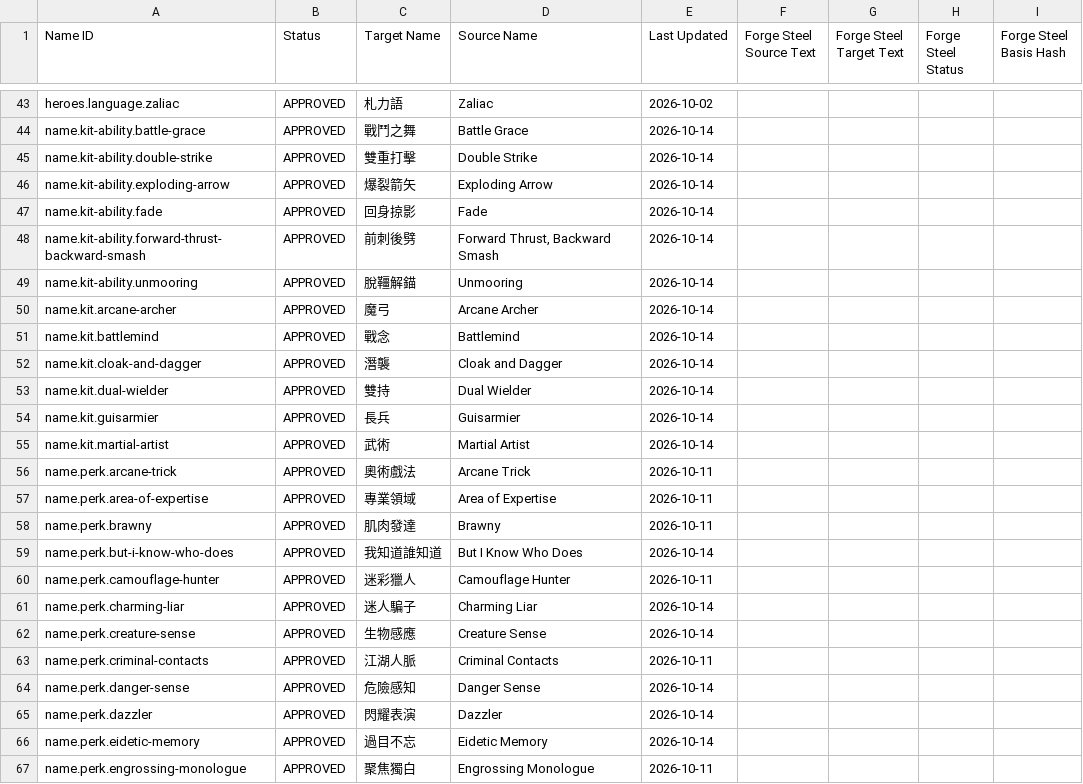
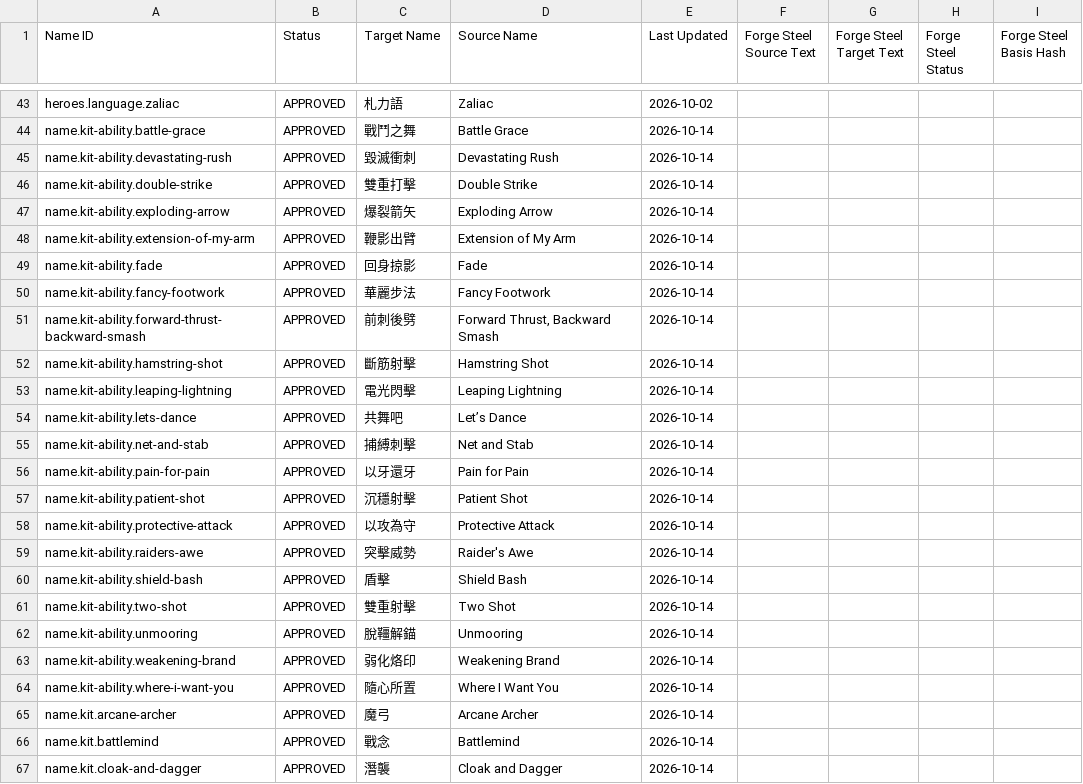
Before and after one commit to boyiad2110/forgesteel-zh-tw, a CSV file: l10n/sheet-snapshot/names.csv, drawn as a sheet; only a part is shown, gaps mark what is left out; the shorter side is filled out with more unchanged rows; the diff covers the shown part only.

```diff
--- a/l10n/sheet-snapshot/names.csv
+++ b/l10n/sheet-snapshot/names.csv
@@ -44,7 +44,22 @@ heroes.language.zaliac,APPROVED,札力語,Zaliac,2026-10-02,,,,
 name.kit-ability.battle-grace,APPROVED,戰鬥之舞,Battle Grace,2026-10-14,,,,
+name.kit-ability.devastating-rush,APPROVED,毀滅衝刺,Devastating Rush,2026-10-14,,,,
 name.kit-ability.double-strike,APPROVED,雙重打擊,Double Strike,2026-10-14,,,,
 name.kit-ability.exploding-arrow,APPROVED,爆裂箭矢,Exploding Arrow,2026-10-14,,,,
+name.kit-ability.extension-of-my-arm,APPROVED,鞭影出臂,Extension of My Arm,2026-10-14,,,,
 name.kit-ability.fade,APPROVED,回身掠影,Fade,2026-10-14,,,,
+name.kit-ability.fancy-footwork,APPROVED,華麗步法,Fancy Footwork,2026-10-14,,,,
 name.kit-ability.forward-thrust-backward-smash,APPROVED,前刺後劈,"Forward Thrust, Backward Smash",2026-10-14,,,,
+name.kit-ability.hamstring-shot,APPROVED,斷筋射擊,Hamstring Shot,2026-10-14,,,,
+name.kit-ability.leaping-lightning,APPROVED,電光閃擊,Leaping Lightning,2026-10-14,,,,
+name.kit-ability.lets-dance,APPROVED,共舞吧,Let’s Dance,2026-10-14,,,,
+name.kit-ability.net-and-stab,APPROVED,捕縛刺擊,Net and Stab,2026-10-14,,,,
+name.kit-ability.pain-for-pain,APPROVED,以牙還牙,Pain for Pain,2026-10-14,,,,
+name.kit-ability.patient-shot,APPROVED,沉穩射擊,Patient Shot,2026-10-14,,,,
+name.kit-ability.protective-attack,APPROVED,以攻為守,Protective Attack,2026-10-14,,,,
+name.kit-ability.raiders-awe,APPROVED,突擊威勢,Raider's Awe,2026-10-14,,,,
+name.kit-ability.shield-bash,APPROVED,盾擊,Shield Bash,2026-10-14,,,,
+name.kit-ability.two-shot,APPROVED,雙重射擊,Two Shot,2026-10-14,,,,
 name.kit-ability.unmooring,APPROVED,脫韁解錨,Unmooring,2026-10-14,,,,
+name.kit-ability.weakening-brand,APPROVED,弱化烙印,Weakening Brand,2026-10-14,,,,
+name.kit-ability.where-i-want-you,APPROVED,隨心所置,Where I Want You,2026-10-14,,,,
 name.kit.arcane-archer,APPROVED,魔弓,Arcane Archer,2026-10-14,,,,
```
Also changed, not shown: 15 added rows elsewhere in this file, l10n/sheet-snapshot/adaptation-sources.csv, l10n/sheet-snapshot/adaptations.csv, 14 other files.
